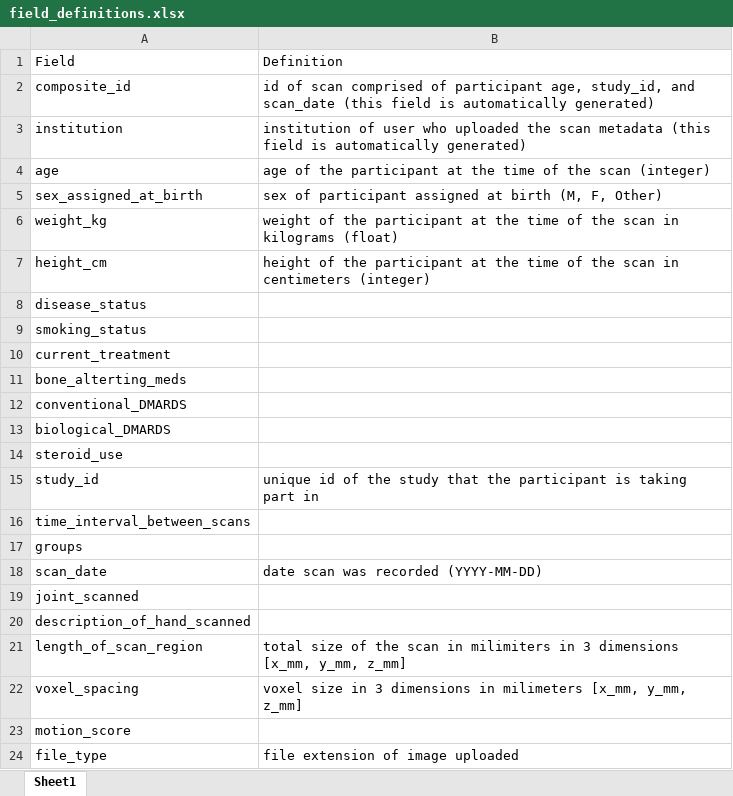
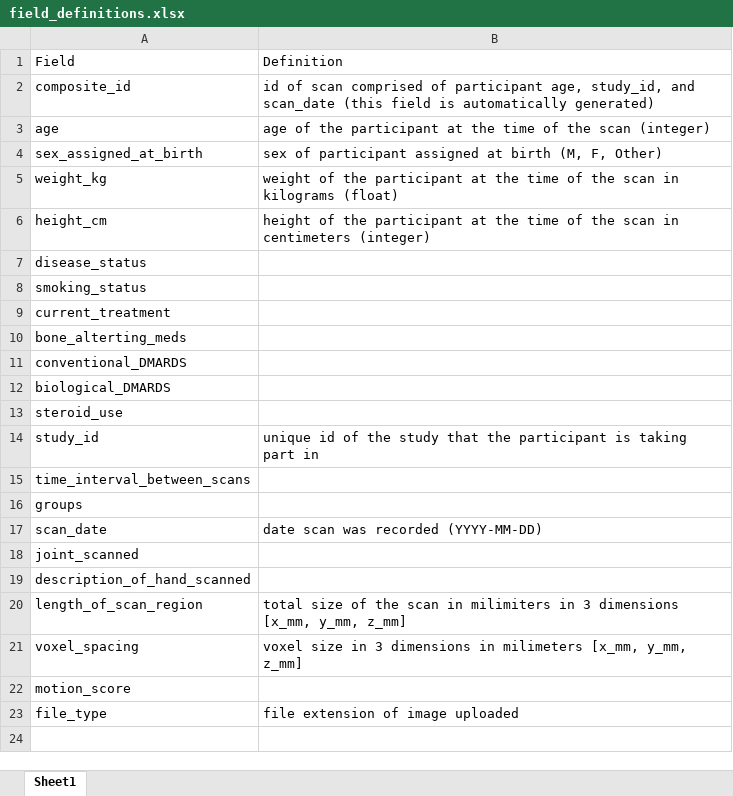
Before and after one commit to SpectraCollab/metadata_repo, an Excel workbook: assets/field_definitions.xlsx, sheet Sheet1, drawn as a sheet; values as stored, in another font and other column widths than the file's, no borders; the diff names each change by its address in the sheet, - before the commit and + after, or states it on an @@ line.

Commit message:
Update field_definitions.xlsx

```diff
--- a/assets/field_definitions.xlsx (sheet Sheet1)
+++ b/assets/field_definitions.xlsx (sheet Sheet1)
-row 3: institution | institution of user who uploaded the scan metadata (this field is automatically generated)
```
